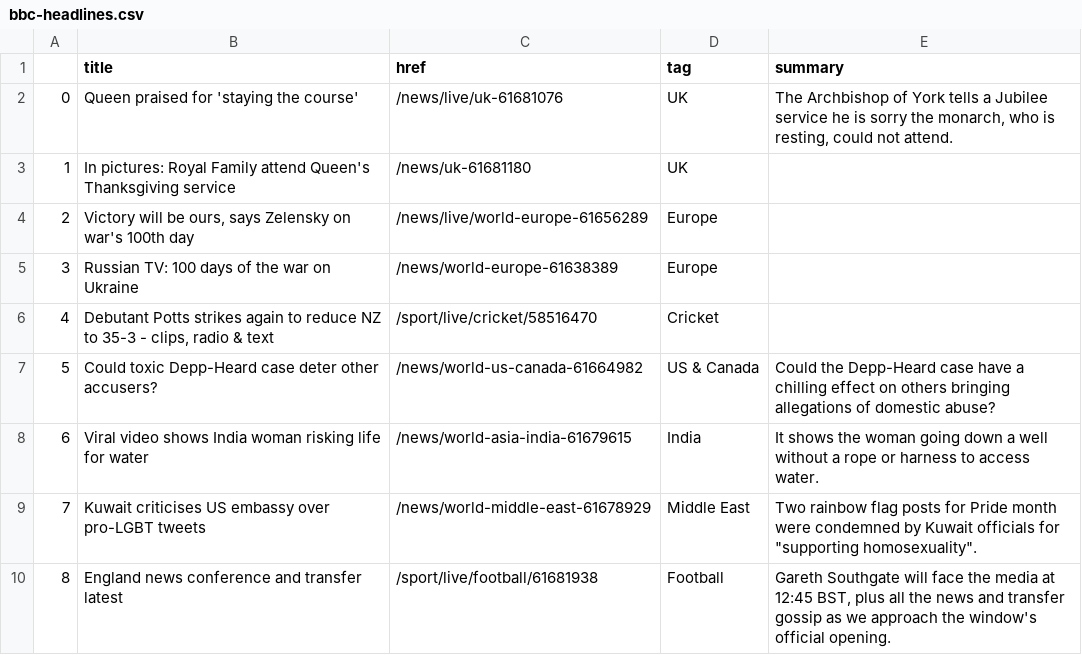
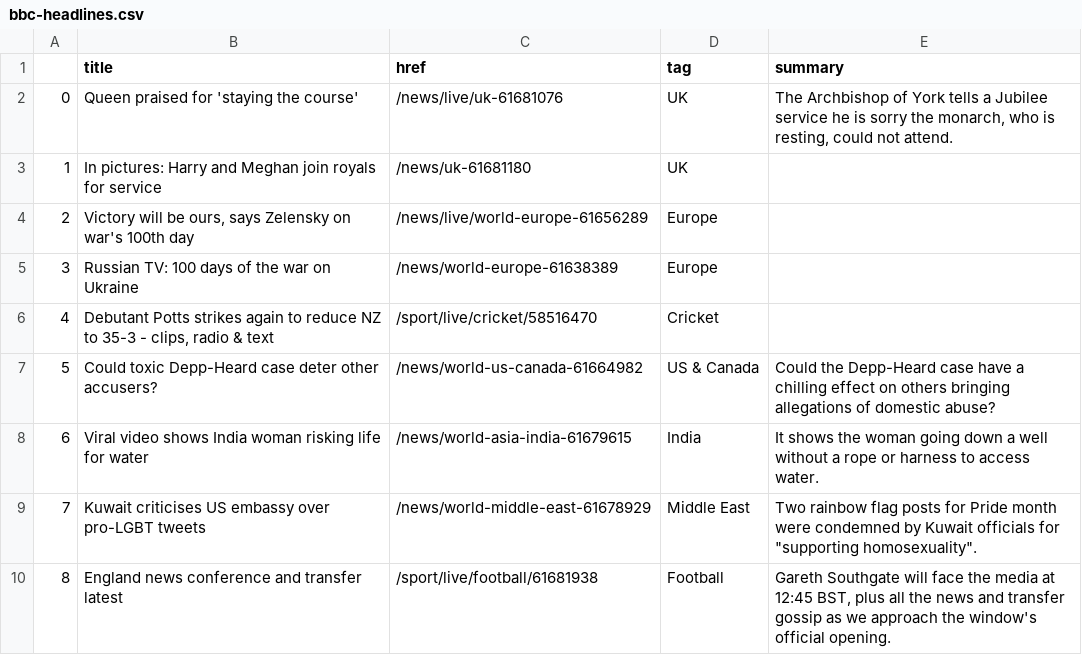
Before and after one commit to msalexford/automatic-scraper, a CSV file: bbc-headlines.csv, drawn as a sheet; only a part is shown.

```diff
--- a/bbc-headlines.csv
+++ b/bbc-headlines.csv
@@ -2,3 +2,3 @@
 0,Queen praised for 'staying the course',/news/live/uk-61681076,UK,"The Archbishop of York tells a Jubilee service he is sorry the monarch, who is resting, could not attend."
-1,In pictures: Royal Family attend Queen's Thanksgiving service,/news/uk-61681180,UK,
+1,In pictures: Harry and Meghan join royals for service,/news/uk-61681180,UK,
 2,"Victory will be ours, says Zelensky on war's 100th day",/news/live/world-europe-61656289,Europe,
```
